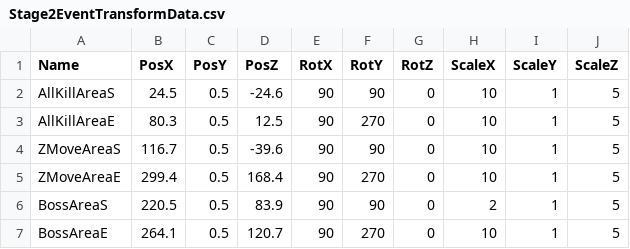
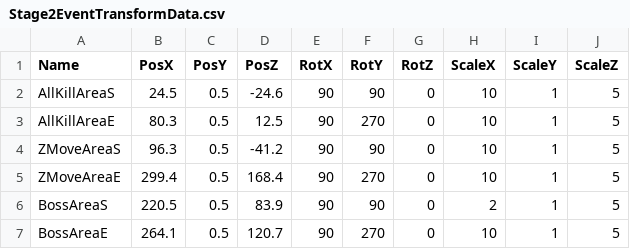
Before and after one commit to lovecap7/Summer2_ChangeCollidable, a CSV file: project/Summer2/Data/CSV/Stage2/Stage2EventTransformData.csv, drawn as a sheet.

```diff
--- a/project/Summer2/Data/CSV/Stage2/Stage2EventTransformData.csv
+++ b/project/Summer2/Data/CSV/Stage2/Stage2EventTransformData.csv
@@ -3,3 +3,3 @@ AllKillAreaS,24.5,0.5,-24.6,90,90,0,10,1,5
 AllKillAreaE,80.3,0.5,12.5,90,270,0,10,1,5
-ZMoveAreaS,116.7,0.5,-39.6,90,90,0,10,1,5
+ZMoveAreaS,96.3,0.5,-41.2,90,90,0,10,1,5
 ZMoveAreaE,299.4,0.5,168.4,90,270,0,10,1,5
```
Also changed, not shown: project/Summer2/Data/CSV/Stage2/Stage2CollisionTransformData.csv, project/Summer2/Data/CSV/Stage2/Stage2TransformData.csv, 9 other files.
